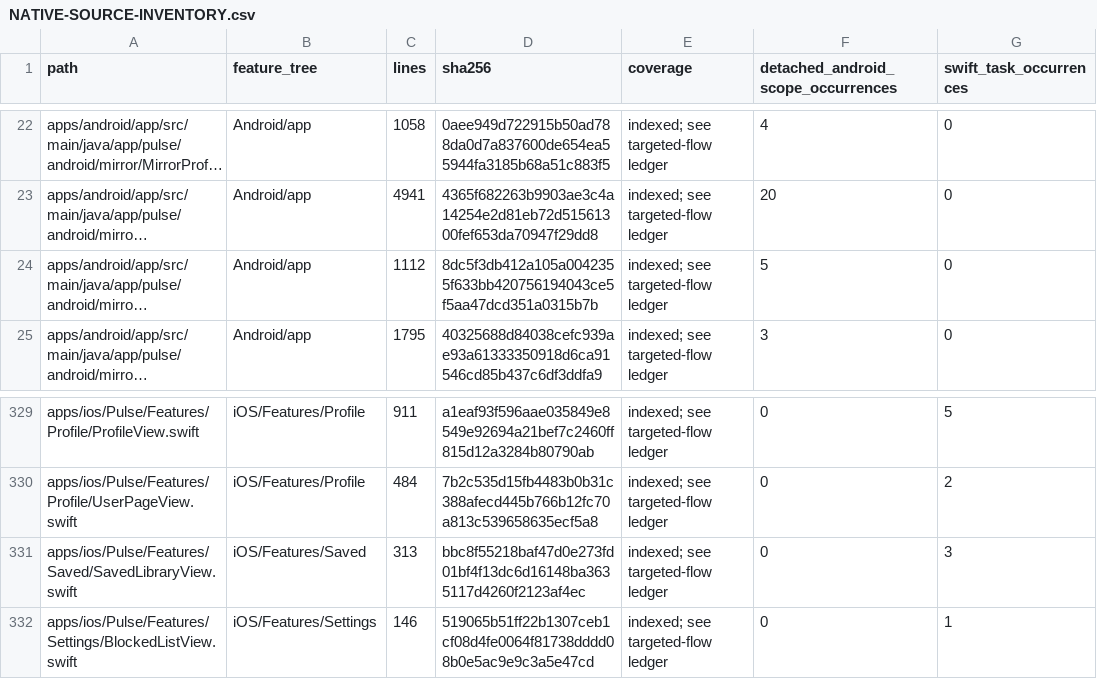
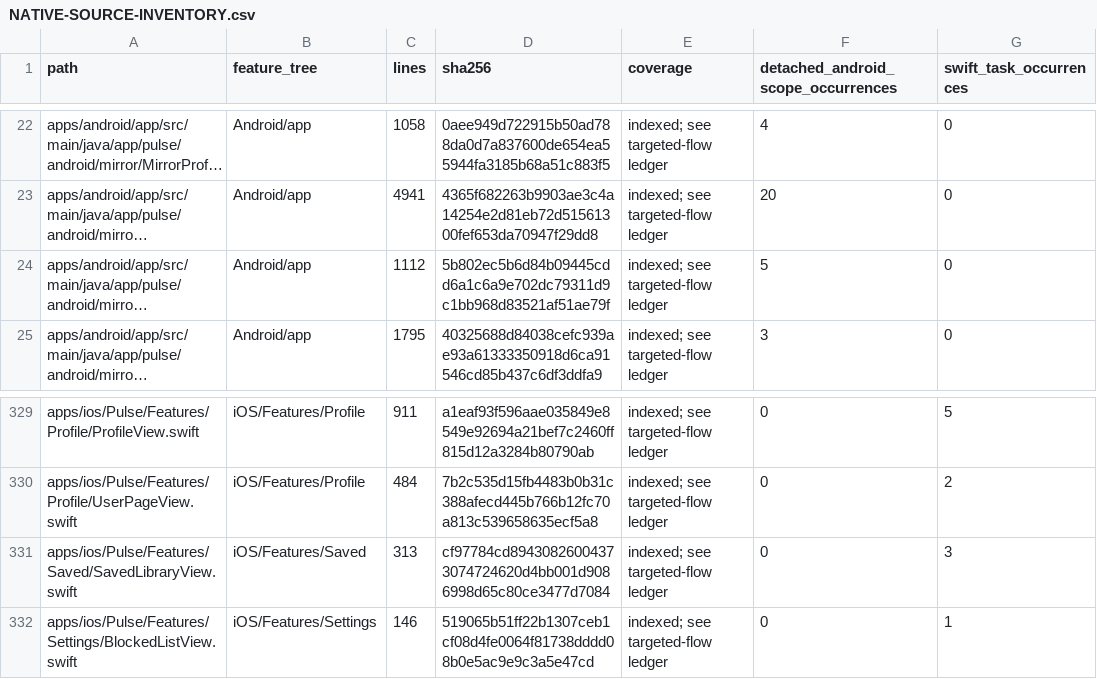
Before and after one commit to GrapseeAgency/the-mystrious-chat-app, a CSV file: docs/NATIVE-SOURCE-INVENTORY.csv, drawn as a sheet; only a part is shown, gaps mark what is left out; long unchanged cells end in …; the diff covers the shown part only; the diff names each change by its address in the sheet, - before the commit and + after, or states it on an @@ line.

```diff
--- a/docs/NATIVE-SOURCE-INVENTORY.csv
+++ b/docs/NATIVE-SOURCE-INVENTORY.csv
-D24 (sha256): 8dc5f3db412a105a0042355f633bb420756194043ce5f5aa47dcd351a0315b7b
+D24 (sha256): 5b802ec5b6d84b09445cdd6a1c6a9e702dc79311d9c1bb968d83521af51ae79f
-D331 (sha256): bbc8f55218baf47d0e273fd01bf4f13dc6d16148ba3635117d4260f2123af4ec
+D331 (sha256): cf97784cd89430826004373074724620d4bb001d9086998d65c80ce3477d7084
```
Also changed, not shown: 30 edited cells elsewhere in this file, 23 other files.
